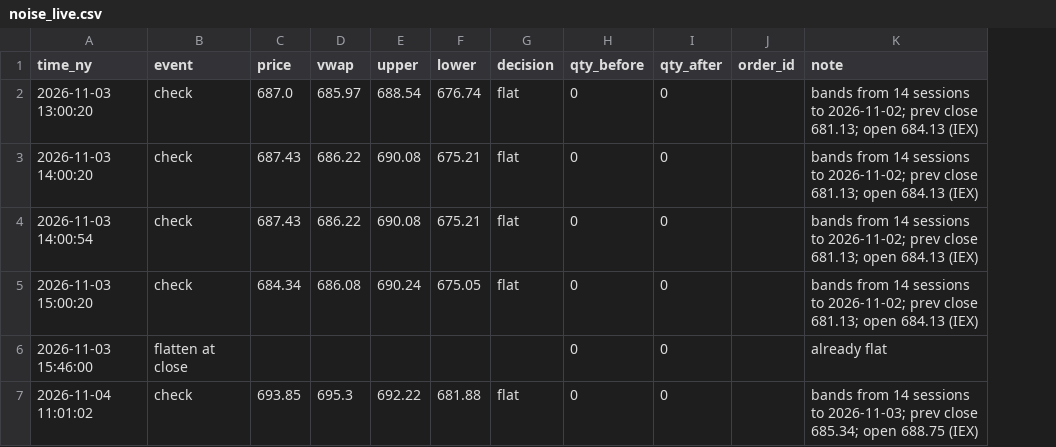
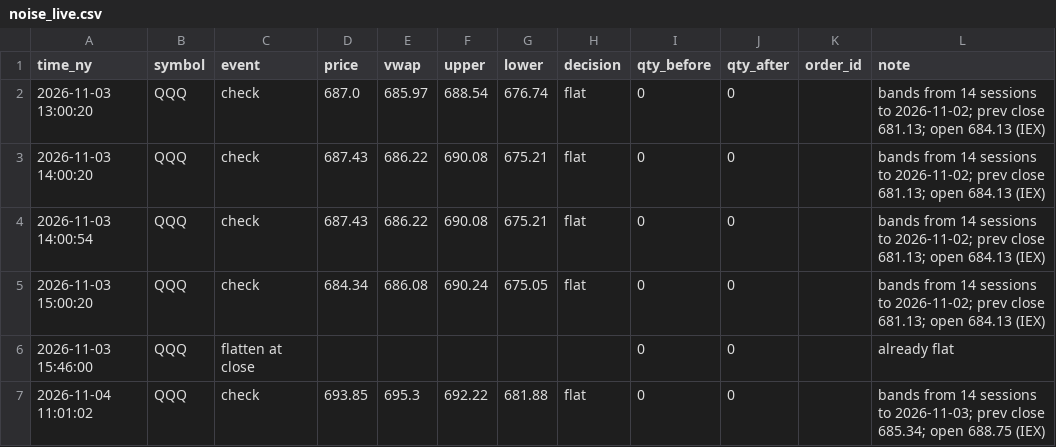
Before and after one commit to JC-Cola/backtest-lab, a CSV file: agent_memory/noise_live.csv, drawn as a sheet; the diff names each change by its address in the sheet, - before the commit and + after, or states it on an @@ line.

Commit message:
50/50 split: daily strategies share 50% of equity; noise-band breakout live on SPY and QQQ at 25% each

```diff
--- a/agent_memory/noise_live.csv
+++ b/agent_memory/noise_live.csv
+column B (symbol), rows 2-7: all QQQ
```
Also changed, not shown: 6 other files.
